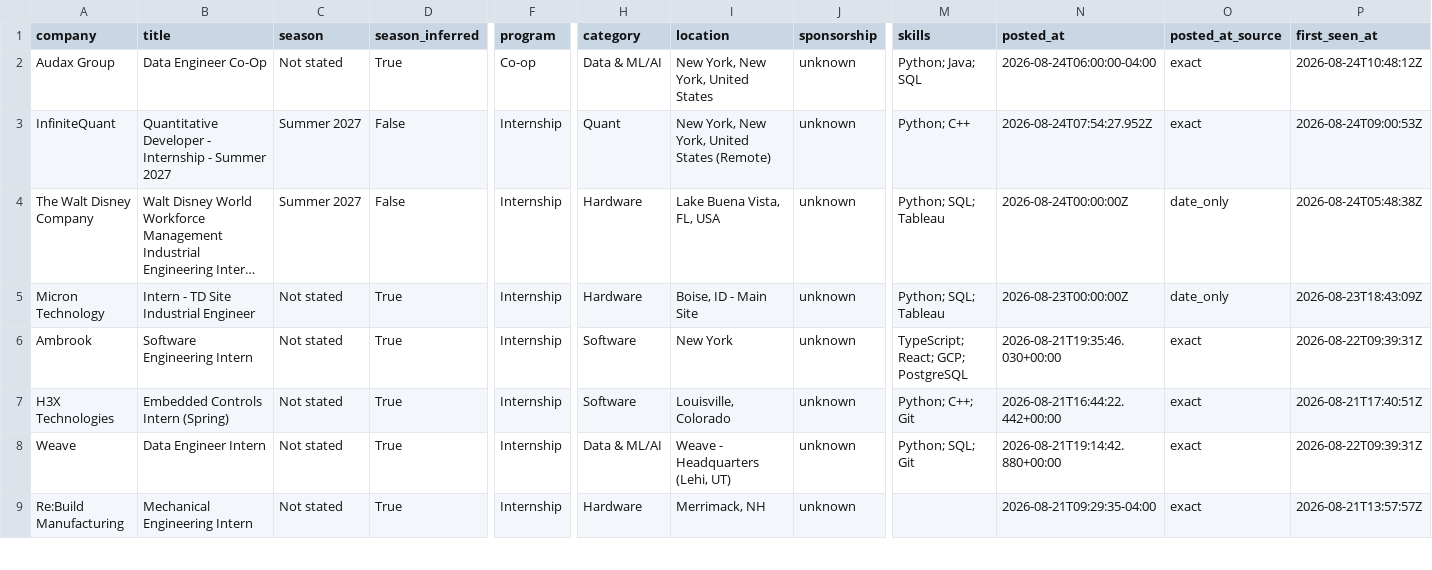
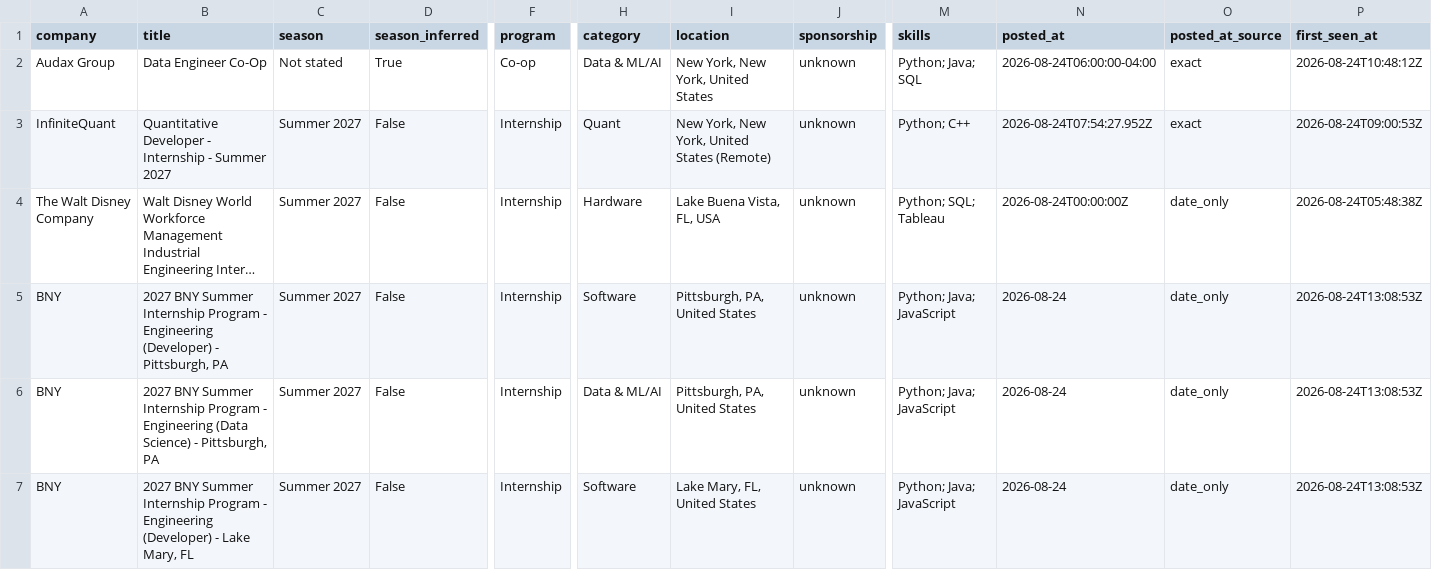
Before and after one commit to HeyIniHere/Automated-List-Of-Summer-2027-and-Fall-2026-MechEng-Internships, a CSV file: data/internships.csv, drawn as a sheet; only a part is shown, gaps mark what is left out; the shorter side is filled out with more unchanged rows; long unchanged cells end in …; rows hold the shown columns only; the diff covers the shown part only; the diff names each change by its address in the sheet, - before the commit and + after, or states it on an @@ line.

```diff
--- a/data/internships.csv
+++ b/data/internships.csv
+row 5: BNY | 2027 BNY Summer Internship Program - Engineering (Developer) - Pittsburgh, PA | Summer 2027 | False | Internship | Software | Pittsburgh, PA, United States | unknown | Python; Java; JavaScript | 2026-08-24 | date_only | 2026-08-24T13:08:53Z
+row 6: BNY | 2027 BNY Summer Internship Program - Engineering (Data Science) - Pittsburgh, PA | Summer 2027 | False | Internship | Data & ML/AI | Pittsburgh, PA, United States | unknown | Python; Java; JavaScript | 2026-08-24 | date_only | 2026-08-24T13:08:53Z
+row 7: BNY | 2027 BNY Summer Internship Program - Engineering (Developer) - Lake Mary, FL | Summer 2027 | False | Internship | Software | Lake Mary, FL, United States | unknown | Python; Java; JavaScript | 2026-08-24 | date_only | 2026-08-24T13:08:53Z
```
Also changed, not shown: 3 added rows elsewhere in this file, docs/internships.csv, 15 other files.
